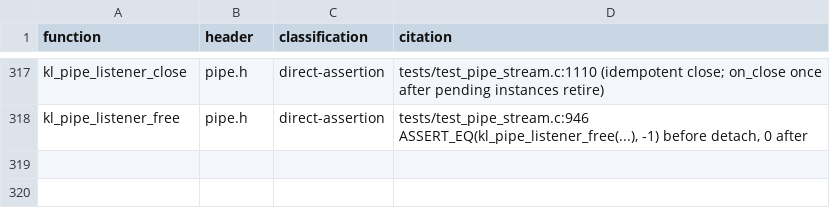
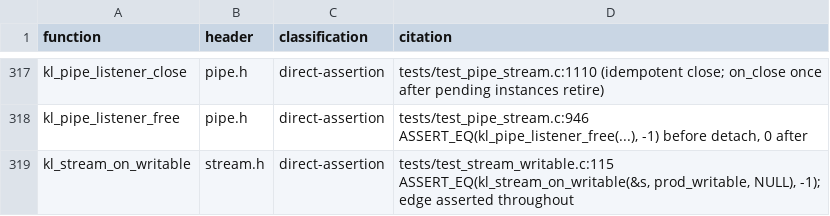
Before and after one commit to artalis-io/keel, a TSV file: docs/f2/function_coverage.tsv, drawn as a sheet; only a part is shown, gaps mark what is left out.

Commit message:
feat(stream): kl_stream_on_writable, a writable-again edge on KlStream (#344)
A producer told KL_STREAM_WOULD_BLOCK had no way to learn when to retry.
After a WOULD_BLOCK, kl_stream_on_writable's callback fires at most once,
when the producer should retry because the blocked condition has ended:

- capacity came back: the stream's total pending bytes
  (kl_stream_write_pending, in-flight included) dropped below its write
  capacity; the retry is accepted;
- the write side failed terminally; the retry returns KL_STREAM_ERROR.

The retry's status is the single source of truth; the callback carries
none. Only WOULD_BLOCK arms it and an ACCEPTED write disarms it; drain
progress alone never fires it; it fires only from kl_stream_flush or
kl_stream_on_write_complete, never from inside kl_stream_write, and never
once a close has begun. The callback may write (flush reports 1 if it
left bytes queued) and may begin a close; detachment is deferred until
the callback returns (in_writable, read by stream_close.c).

test_stream_writable covers every rule, including wake-once after a
terminal failure whether or not the callback retries, plus a producer
driven only by the edge over a real loopback socket (16 MiB,
byte-checked, one edge per block). Every case asserts the write queue
frees with no send left in flight. test_pipe_stream adds the IOCP
completion counterpart. Seven planted mutations are each caught.

```diff
--- a/docs/f2/function_coverage.tsv
+++ b/docs/f2/function_coverage.tsv
@@ -318 +318,2 @@ kl_pipe_listener_close	pipe.h	direct-assertion	tests/test_pipe_stream.c:1110 (id
 kl_pipe_listener_free	pipe.h	direct-assertion	tests/test_pipe_stream.c:946 ASSERT_EQ(kl_pipe_listener_free(...), -1) before detach, 0 after
+kl_stream_on_writable	stream.h	direct-assertion	tests/test_stream_writable.c:115 ASSERT_EQ(kl_stream_on_writable(&s, prod_writable, NULL), -1); edge asserted throughout
```
Also changed, not shown: docs/f2/public_functions.tsv, docs/f2/public_types.tsv, 12 other files.
